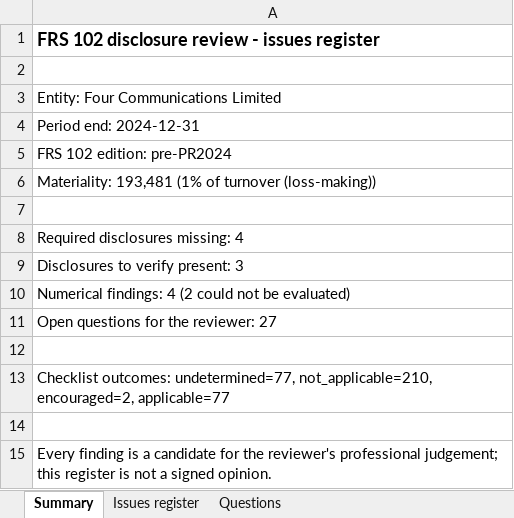
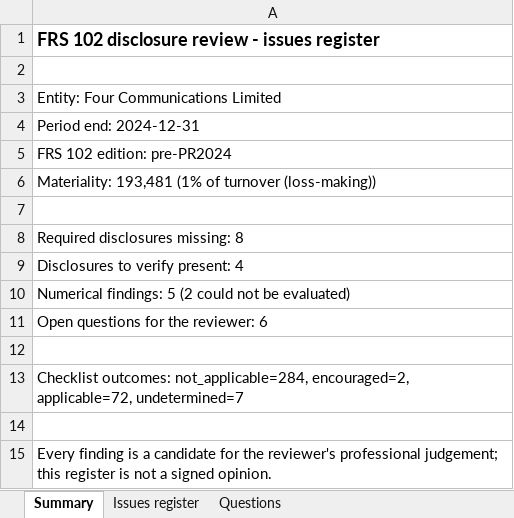
Before and after one commit to PhilFer1973/FRS102Disclosure, an Excel workbook: build/summaries/FC-register.xlsx, sheet Summary, drawn as a sheet; values as stored, in another font and other column widths than the file's, no borders; the diff names each change by its address in the sheet, - before the commit and + after, or states it on an @@ line.

Commit message:
Regenerate FC findings cache with today's resolver/rule fixes
Reflects the corrected resolver (cash-flow not presented, share-based false) and
3.16B rejection. The big false positives Phil flagged are gone (consolidation,
5.7E, going-concern verify). However the disclosure findings still carry
rule-quality noise (6.2 duplicated, 9.8 mis-gated consolidation rule, 3.6
departure, 3.21/3.17 complete-set) — the same per-rule calibration the questions
needed, now on the findings side. Interview is clean (5 confirms); findings need
a rule-by-rule pass with Phil before they're demo-clean.

```diff
--- a/build/summaries/FC-register.xlsx (sheet Summary)
+++ b/build/summaries/FC-register.xlsx (sheet Summary)
-A8: Required disclosures missing: 4
+A8: Required disclosures missing: 8
-A9: Disclosures to verify present: 3
+A9: Disclosures to verify present: 4
-A10: Numerical findings: 4 (2 could…
+A10: Numerical findings: 5 (2 could…
-A11: Open questions for the reviewer: 27
+A11: Open questions for the reviewer: 6
-A13: Checklist outcomes: undetermined=77, not_applicable=210, encouraged=2, applicable=77
+A13: Checklist outcomes: not_applicable=284, encouraged=2, applicable=72, undetermined=7
```
Also changed, not shown: sheet Questions, sheet Issues register, 1 other file.
